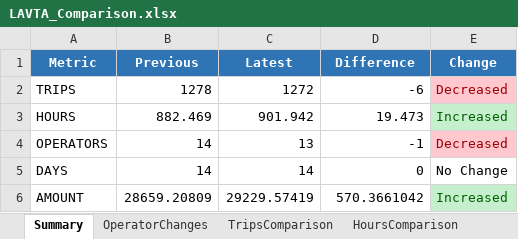
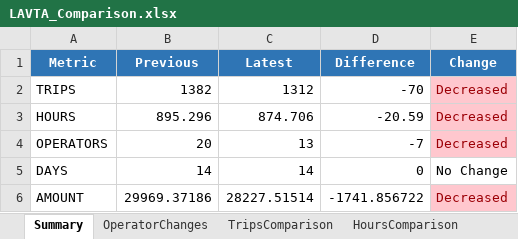
Before and after one commit to neildojeta/AutomatedPayrollAnalysis, an Excel workbook: ComparedResults/LAVTA_Comparison.xlsx, sheet Summary, drawn as a sheet; values as stored, in another font and other column widths than the file's, no borders; the diff names each change by its address in the sheet, - before the commit and + after, or states it on an @@ line.

```diff
--- a/ComparedResults/LAVTA_Comparison.xlsx (sheet Summary)
+++ b/ComparedResults/LAVTA_Comparison.xlsx (sheet Summary)
-B2 (Previous): 1278
+B2 (Previous): 1382
-C2 (Latest): 1272
+C2 (Latest): 1312
-D2 (Difference): -6
+D2 (Difference): -70
-B3 (Previous): 882.469
+B3 (Previous): 895.296
-C3 (Latest): 901.942
+C3 (Latest): 874.706
-D3 (Difference): 19.473
+D3 (Difference): -20.59
-E3 (Change): Increased
+E3 (Change): Decreased
@@ E3 fill: #C6EFCE → #FFC7CE, text colour: #006100 → #9C0006 @@
-B4 (Previous): 14
+B4 (Previous): 20
-D4 (Difference): -1
+D4 (Difference): -7
-B6 (Previous): 28659.20809
+B6 (Previous): 29969.37186
-C6 (Latest): 29229.57419
+C6 (Latest): 28227.51514
-D6 (Difference): 570.3661042
+D6 (Difference): -1741.856722
-E6 (Change): Increased
+E6 (Change): Decreased
@@ E6 fill: #C6EFCE → #FFC7CE, text colour: #006100 → #9C0006 @@
```
Also changed, not shown: sheet HoursComparison, sheet TripsComparison, sheet OperatorChanges, sheet LeaseComparison, ComparedResults/Dashboard.xlsm, ComparedResults/Full_Comparison.xlsx, 31 other files.
